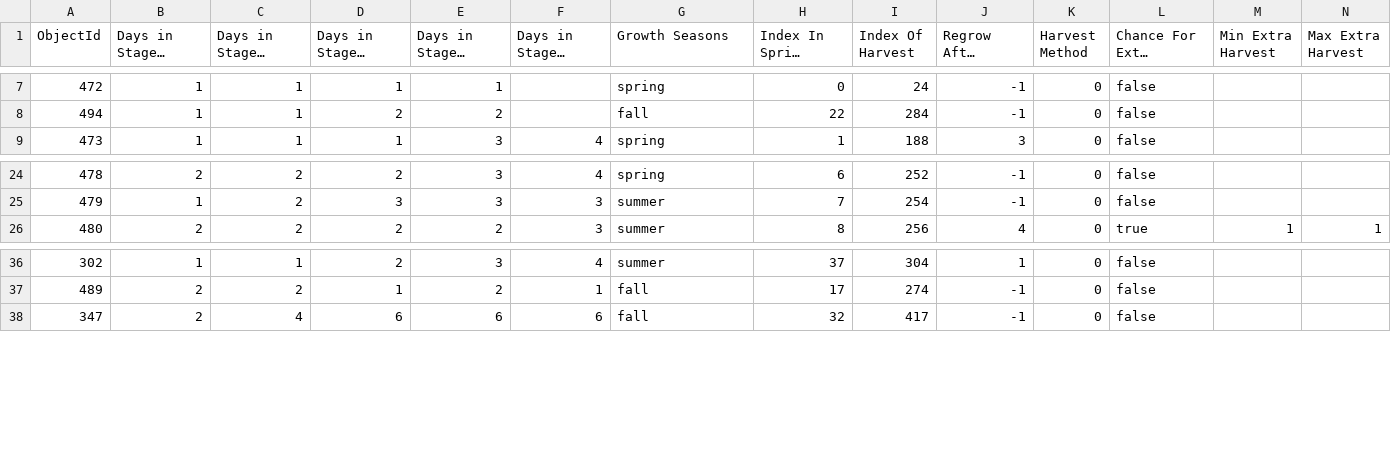
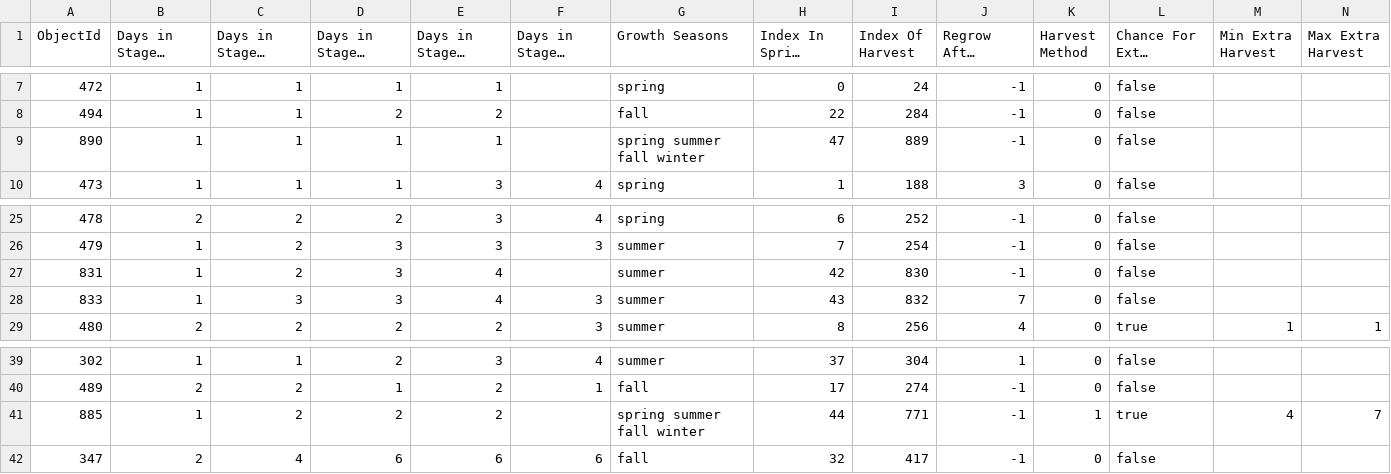
Before and after one commit to aftonsteps/stardewdata, a CSV file: Crops.csv, drawn as a sheet; only a part is shown, gaps mark what is left out; long unchanged cells end in …; rows hold the shown columns only; the diff names each change by its address in the sheet, - before the commit and + after, or states it on an @@ line.

```diff
--- a/Crops.csv
+++ b/Crops.csv
+row 9: 890 | 1 | 1 | 1 | 1 |  | spring summer fall winter | 47 | 889 | -1 | 0 | false
+row 27: 831 | 1 | 2 | 3 | 4 |  | summer | 42 | 830 | -1 | 0 | false
+row 28: 833 | 1 | 3 | 3 | 4 | 3 | summer | 43 | 832 | 7 | 0 | false
+row 41: 885 | 1 | 2 | 2 | 2 |  | spring summer fall winter | 44 | 771 | -1 | 1 | true | 4 | 7
```
Also changed, not shown: Big Craftables.csv, Furniture.csv, 41 other files.
